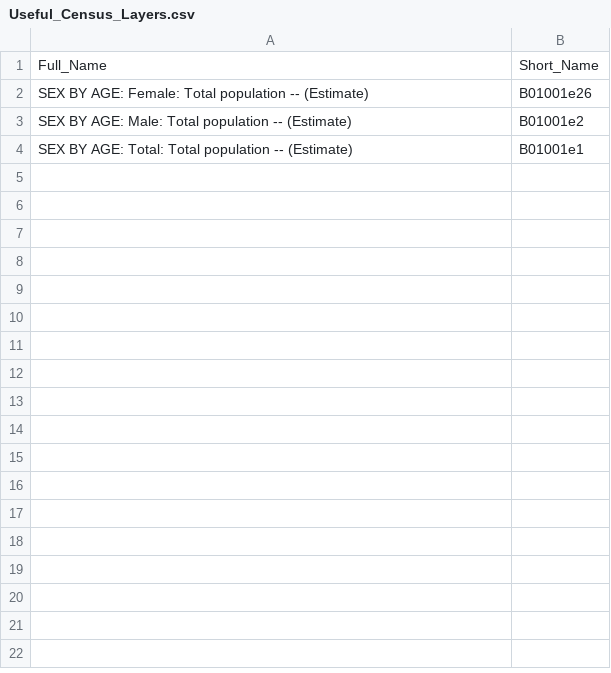
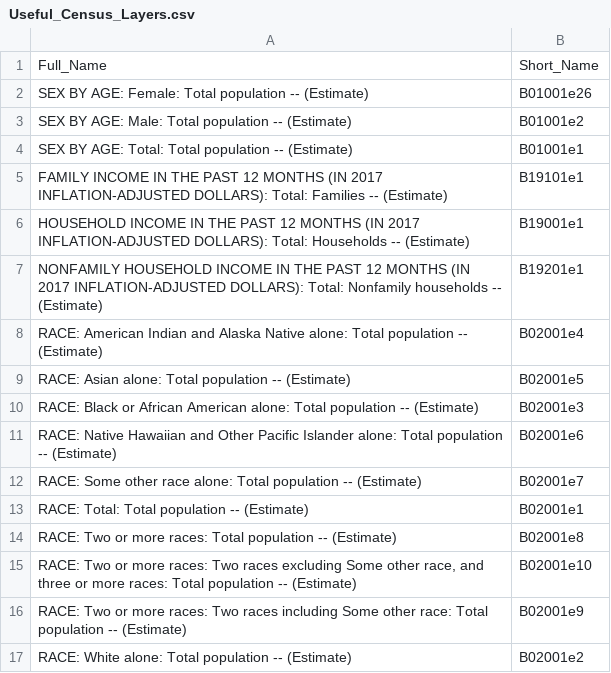
Before and after one commit to maxwood1/USDA-Data-Mine, a CSV file: Useful_Census_Layers.csv, drawn as a sheet.

Commit message:
Added more variables

```diff
--- a/Useful_Census_Layers.csv
+++ b/Useful_Census_Layers.csv
@@ -4 +4,14 @@ SEX BY AGE: Male: Total population -- (Estimate),B01001e2
 SEX BY AGE: Total: Total population -- (Estimate),B01001e1
+FAMILY INCOME IN THE PAST 12 MONTHS (IN 2017 INFLATION-ADJUSTED DOLLARS): Total: Families -- (Estimate),B19101e1
+HOUSEHOLD INCOME IN THE PAST 12 MONTHS (IN 2017 INFLATION-ADJUSTED DOLLARS): Total: Households -- (Estimate),B19001e1
+NONFAMILY HOUSEHOLD INCOME IN THE PAST 12 MONTHS (IN 2017 INFLATION-ADJUSTED DOLLARS): Total: Nonfamily households -- (Estimate),B19201e1
+RACE: American Indian and Alaska Native alone: Total population -- (Estimate),B02001e4
+RACE: Asian alone: Total population -- (Estimate),B02001e5
+RACE: Black or African American alone: Total population -- (Estimate),B02001e3
+RACE: Native Hawaiian and Other Pacific Islander alone: Total population -- (Estimate),B02001e6
+RACE: Some other race alone: Total population -- (Estimate),B02001e7
+RACE: Total: Total population -- (Estimate),B02001e1
+RACE: Two or more races: Total population -- (Estimate),B02001e8
+"RACE: Two or more races: Two races excluding Some other race, and three or more races: Total population -- (Estimate)",B02001e10
+RACE: Two or more races: Two races including Some other race: Total population -- (Estimate),B02001e9
+RACE: White alone: Total population -- (Estimate),B02001e2
```
